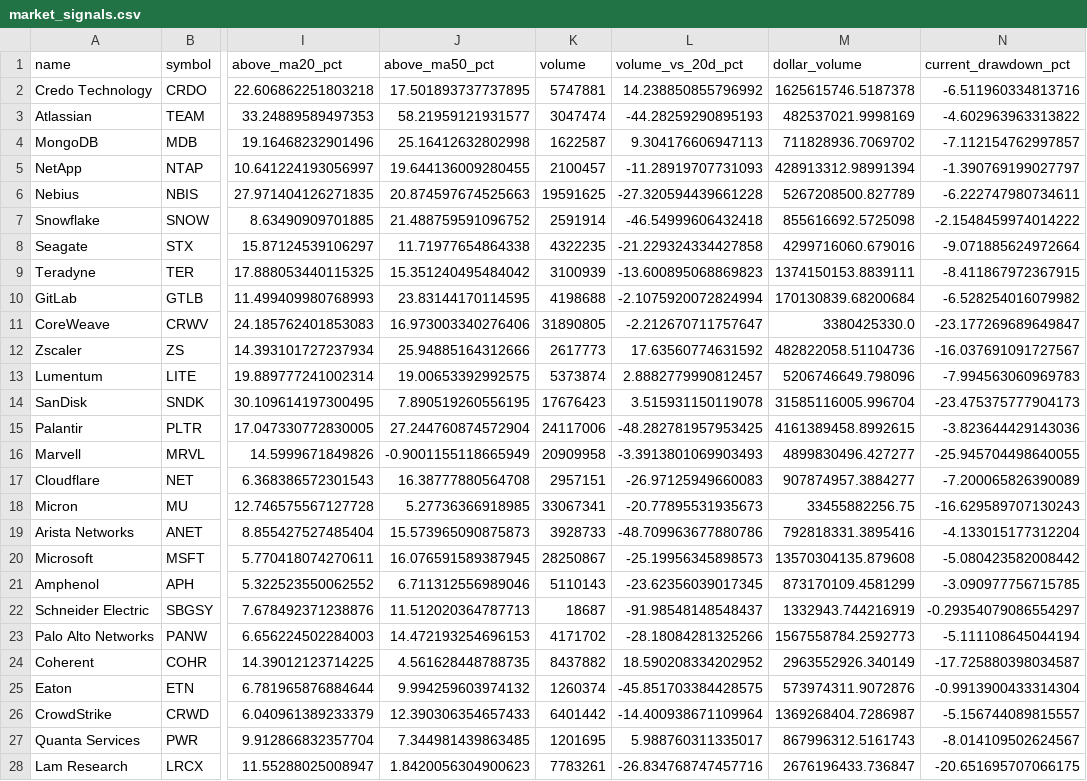
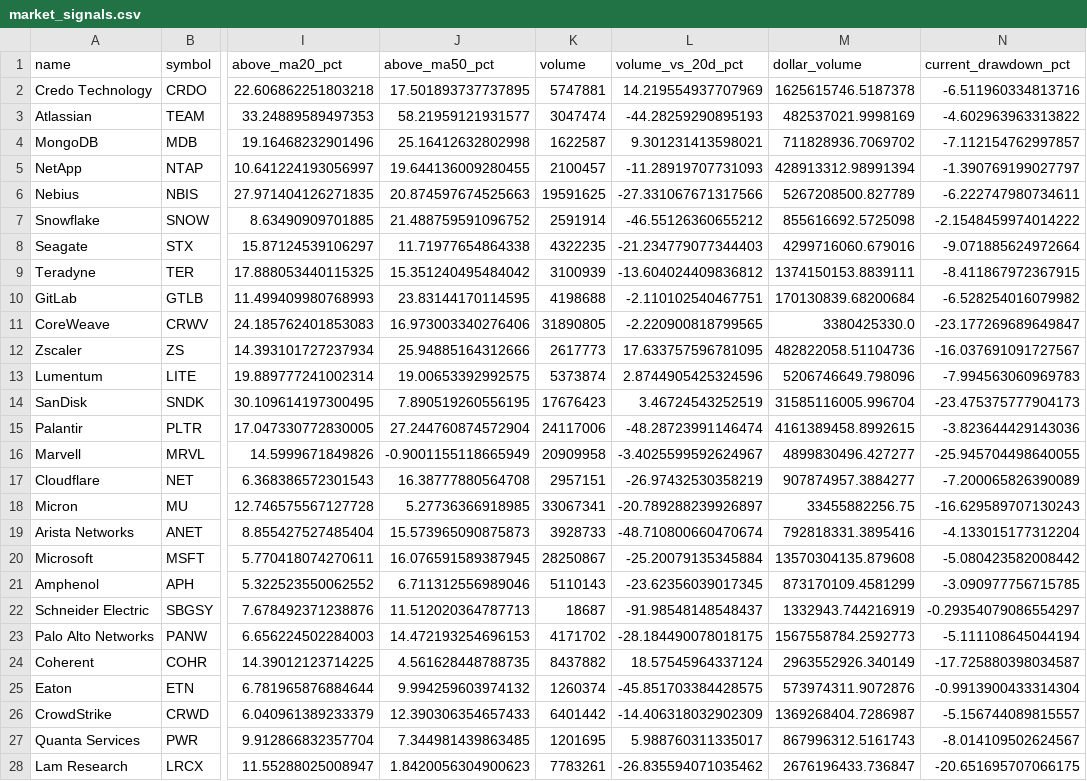
Before and after one commit to lemonca11/ai_invest_agent, a CSV file: data/market_signals.csv, drawn as a sheet; only a part is shown, gaps mark what is left out; the diff covers the shown part only; the diff names each change by its address in the sheet, - before the commit and + after, or states it on an @@ line.

```diff
--- a/data/market_signals.csv
+++ b/data/market_signals.csv
-L2 (volume_vs_20d_pct): 14.238850855796992
+L2 (volume_vs_20d_pct): 14.219554937707969
-L4 (volume_vs_20d_pct): 9.304176606947113
+L4 (volume_vs_20d_pct): 9.301231413598021
-L6 (volume_vs_20d_pct): -27.320594439661228
+L6 (volume_vs_20d_pct): -27.331067671317566
-L7 (volume_vs_20d_pct): -46.54999606432418
+L7 (volume_vs_20d_pct): -46.55126360655212
-L8 (volume_vs_20d_pct): -21.229324334427858
+L8 (volume_vs_20d_pct): -21.234779077344403
-L9 (volume_vs_20d_pct): -13.600895068869823
+L9 (volume_vs_20d_pct): -13.604024409836812
-L10 (volume_vs_20d_pct): -2.1075920072824994
+L10 (volume_vs_20d_pct): -2.110102540467751
-L11 (volume_vs_20d_pct): -2.212670711757647
+L11 (volume_vs_20d_pct): -2.220900818799565
-L12 (volume_vs_20d_pct): 17.63560774631592
+L12 (volume_vs_20d_pct): 17.633757596781095
-L13 (volume_vs_20d_pct): 2.8882779990812457
+L13 (volume_vs_20d_pct): 2.8744905425324596
-L14 (volume_vs_20d_pct): 3.515931150119078
+L14 (volume_vs_20d_pct): 3.46724543252519
-L15 (volume_vs_20d_pct): -48.282781957953425
+L15 (volume_vs_20d_pct): -48.28723991146474
-L16 (volume_vs_20d_pct): -3.3913801069903493
+L16 (volume_vs_20d_pct): -3.4025599592624967
-L17 (volume_vs_20d_pct): -26.97125949660083
+L17 (volume_vs_20d_pct): -26.97432530358219
-L18 (volume_vs_20d_pct): -20.77895531935673
+L18 (volume_vs_20d_pct): -20.789288239926897
-L19 (volume_vs_20d_pct): -48.709963677880786
+L19 (volume_vs_20d_pct): -48.710800660470674
-L20 (volume_vs_20d_pct): -25.19956345898573
+L20 (volume_vs_20d_pct): -25.20079135345884
-L23 (volume_vs_20d_pct): -28.18084281325266
+L23 (volume_vs_20d_pct): -28.184490078018175
-L24 (volume_vs_20d_pct): 18.590208334202952
+L24 (volume_vs_20d_pct): 18.57545964337124
-L26 (volume_vs_20d_pct): -14.400938671109964
+L26 (volume_vs_20d_pct): -14.406318032902309
-L28 (volume_vs_20d_pct): -26.834768747457716
+L28 (volume_vs_20d_pct): -26.835594071035462
```
Also changed, not shown: 33 edited cells elsewhere in this file, data/market_volume.csv, 22 other files.
